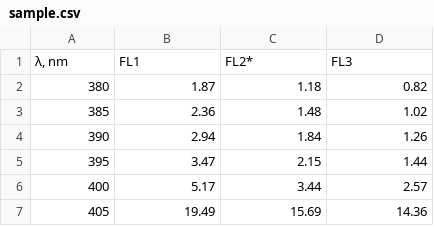
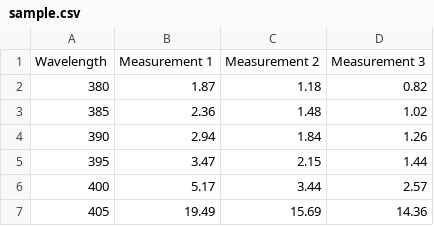
Before and after one commit to luox-app/luox, a CSV file: src/examples/sample.csv, drawn as a sheet; only a part is shown.

Commit message:
Change the header of sample.csv to match docs
These are the observation labels used in the GenerateCSV component text
so we should use them in the example CSV for consistency.

```diff
--- a/src/examples/sample.csv
+++ b/src/examples/sample.csv
@@ -1,2 +1,2 @@
-"λ, nm",FL1,FL2*,FL3
+"Wavelength",Measurement 1,Measurement 2, Measurement 3
 380,1.87,1.18,0.82
```
Also changed, not shown: 2 other files.
